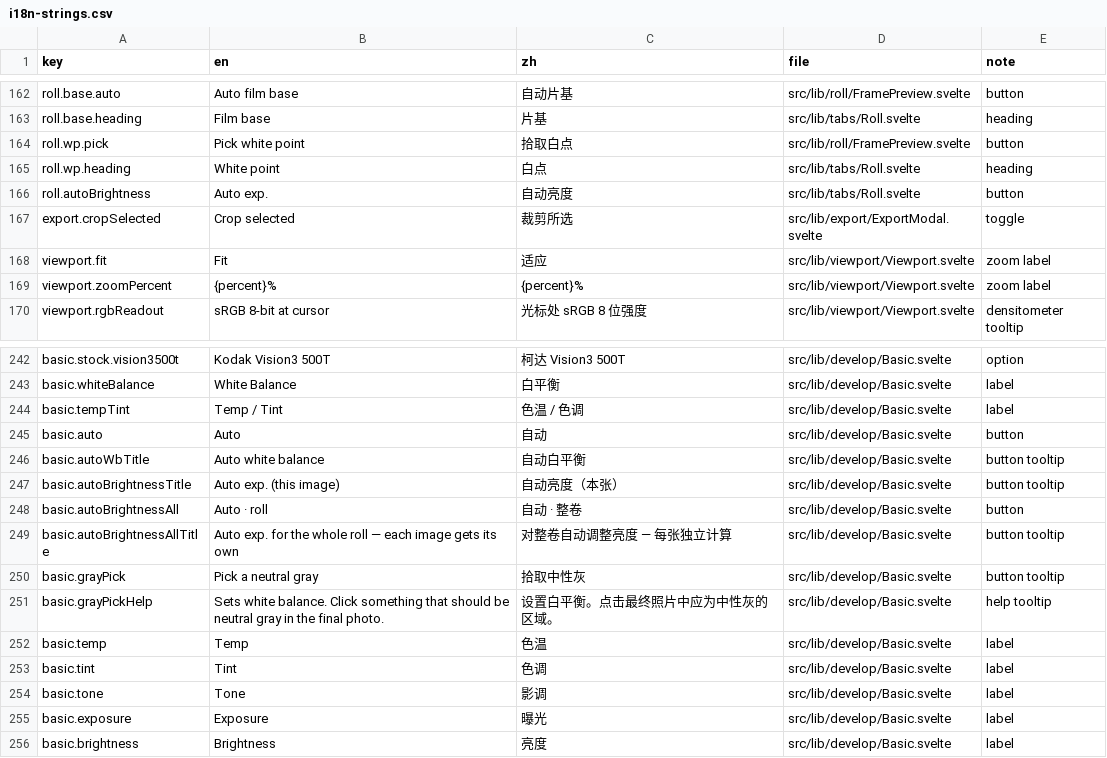
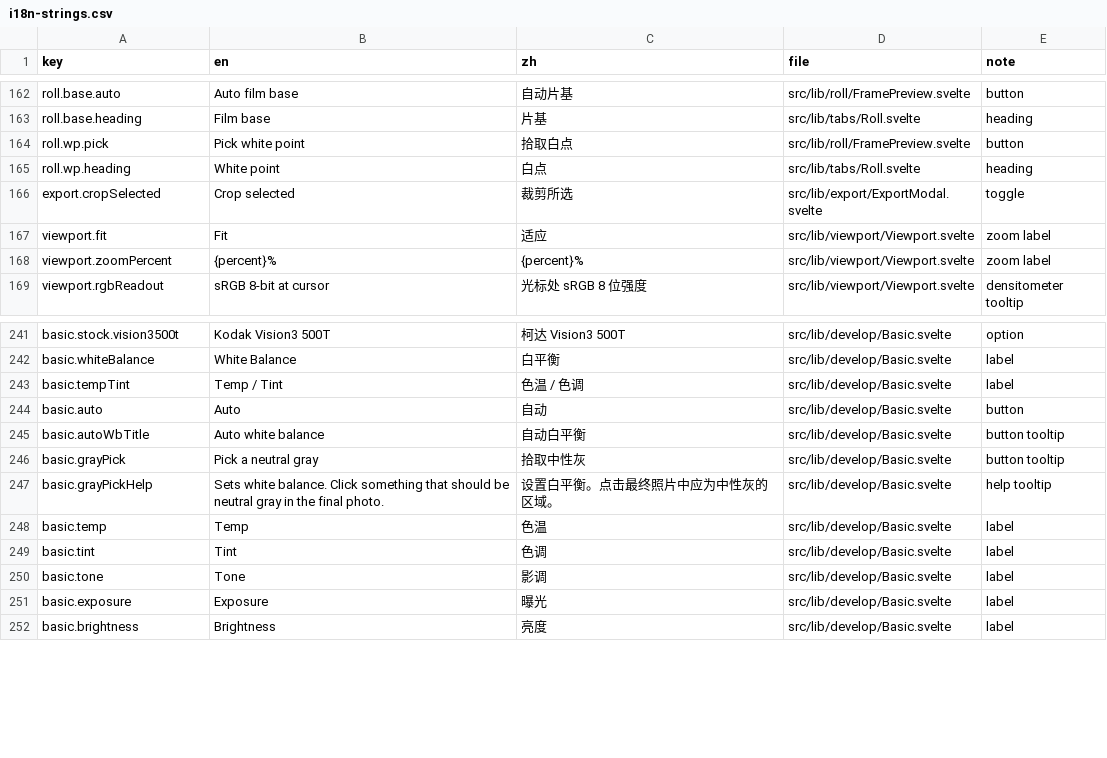
Before and after one commit to toonoumi/openenlarge, a CSV file: i18n-strings.csv, drawn as a sheet; only a part is shown, gaps mark what is left out.

```diff
--- a/i18n-strings.csv
+++ b/i18n-strings.csv
@@ -165,3 +165,2 @@ roll.wp.pick,"Pick white point","拾取白点","src/lib/roll/FramePreview.svelte
 roll.wp.heading,"White point","白点","src/lib/tabs/Roll.svelte","heading"
-roll.autoBrightness,"Auto exp.","自动亮度","src/lib/tabs/Roll.svelte","button"
 export.cropSelected,"Crop selected","裁剪所选","src/lib/export/ExportModal.svelte","toggle"
@@ -246,5 +245,2 @@ basic.auto,"Auto","自动","src/lib/develop/Basic.svelte","button"
 basic.autoWbTitle,"Auto white balance","自动白平衡","src/lib/develop/Basic.svelte","button tooltip"
-basic.autoBrightnessTitle,"Auto exp. (this image)","自动亮度（本张）","src/lib/develop/Basic.svelte","button tooltip"
-basic.autoBrightnessAll,"Auto · roll","自动 · 整卷","src/lib/develop/Basic.svelte","button"
-basic.autoBrightnessAllTitle,"Auto exp. for the whole roll — each image gets its own","对整卷自动调整亮度 — 每张独立计算","src/lib/develop/Basic.svelte","button tooltip"
 basic.grayPick,"Pick a neutral gray","拾取中性灰","src/lib/develop/Basic.svelte","button tooltip"
```
Also changed, not shown: 3 other files.
